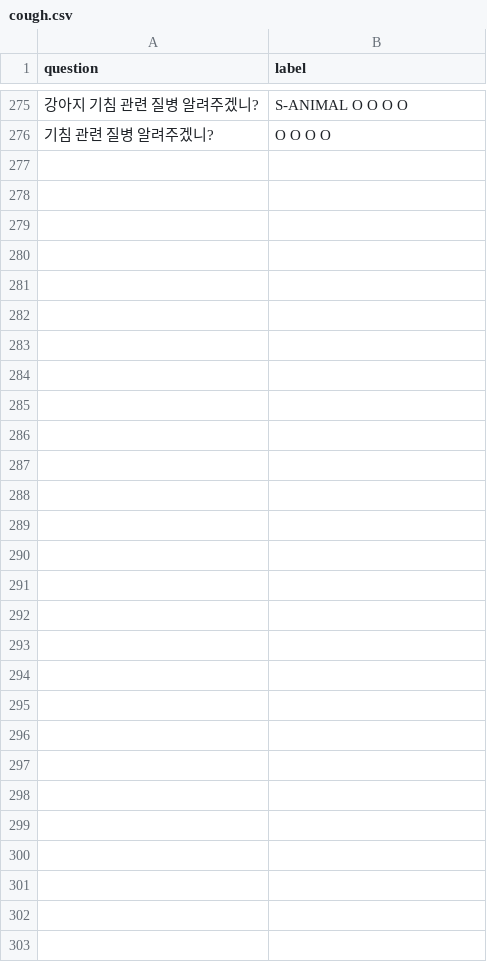
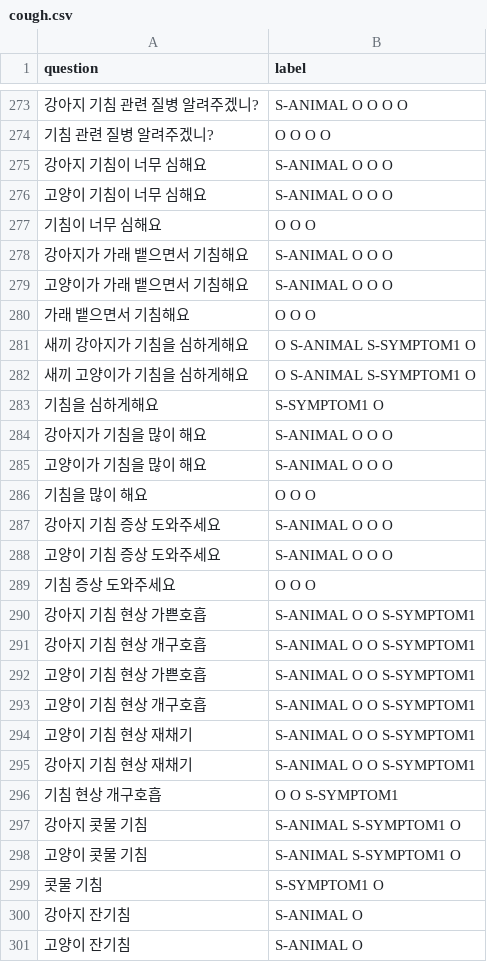
Before and after one commit to AnimalAI/vet_kochat, a CSV file: vet_kochat/data/raw/cough.csv, drawn as a sheet; only a part is shown, gaps mark what is left out; the diff covers the shown part only.

Commit message:
add cough scenario

```diff
--- a/vet_kochat/data/raw/cough.csv
+++ b/vet_kochat/data/raw/cough.csv
@@ -276 +274,28 @@
 기침 관련 질병 알려주겠니?,O O O O
+강아지 기침이 너무 심해요,S-ANIMAL O O O
+고양이 기침이 너무 심해요,S-ANIMAL O O O
+기침이 너무 심해요,O O O
+강아지가 가래 뱉으면서 기침해요,S-ANIMAL O O O
+고양이가 가래 뱉으면서 기침해요,S-ANIMAL O O O
+가래 뱉으면서 기침해요,O O O
+새끼 강아지가 기침을 심하게해요,O S-ANIMAL S-SYMPTOM1 O
+새끼 고양이가 기침을 심하게해요,O S-ANIMAL S-SYMPTOM1 O
+기침을 심하게해요,S-SYMPTOM1 O
+강아지가 기침을 많이 해요,S-ANIMAL O O O
+고양이가 기침을 많이 해요,S-ANIMAL O O O
+기침을 많이 해요,O O O
+강아지 기침 증상 도와주세요,S-ANIMAL O O O
+고양이 기침 증상 도와주세요,S-ANIMAL O O O
+기침 증상 도와주세요,O O O
+강아지 기침 현상 가쁜호흡,S-ANIMAL O O S-SYMPTOM1
+강아지 기침 현상 개구호흡,S-ANIMAL O O S-SYMPTOM1
+고양이 기침 현상 가쁜호흡,S-ANIMAL O O S-SYMPTOM1
+고양이 기침 현상 개구호흡,S-ANIMAL O O S-SYMPTOM1
+고양이 기침 현상 재채기,S-ANIMAL O O S-SYMPTOM1
+강아지 기침 현상 재채기,S-ANIMAL O O S-SYMPTOM1
+기침 현상 개구호흡,O O S-SYMPTOM1
+강아지 콧물 기침,S-ANIMAL S-SYMPTOM1 O
+고양이 콧물 기침,S-ANIMAL S-SYMPTOM1 O
+콧물 기침,S-SYMPTOM1 O
+강아지 잔기침,S-ANIMAL O
+고양이 잔기침,S-ANIMAL O
```
Also changed, not shown: 2 removed rows and 13 edited cells elsewhere in this file, vet_kochat/data/raw/vomit.csv, 4 other files.
